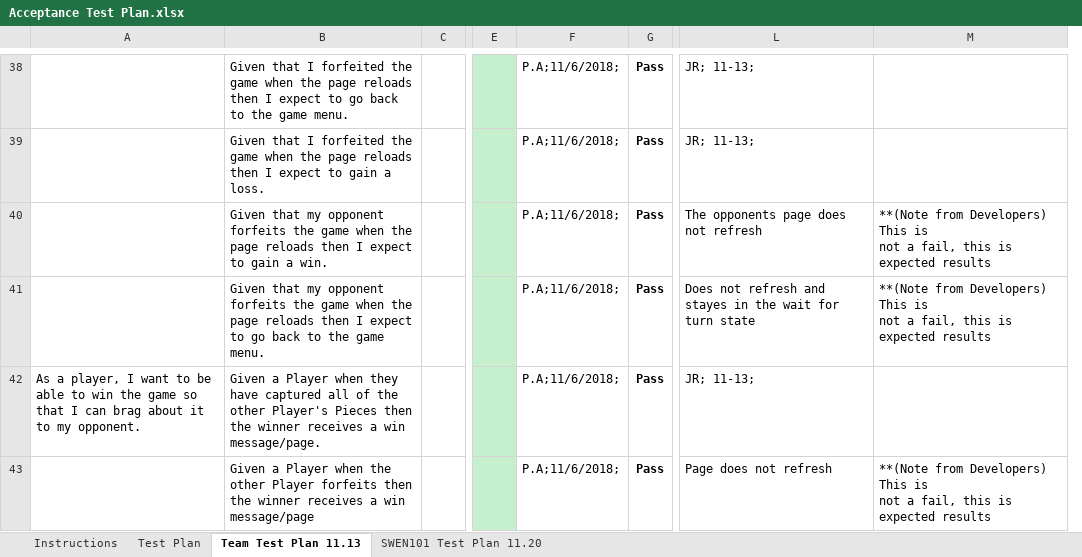
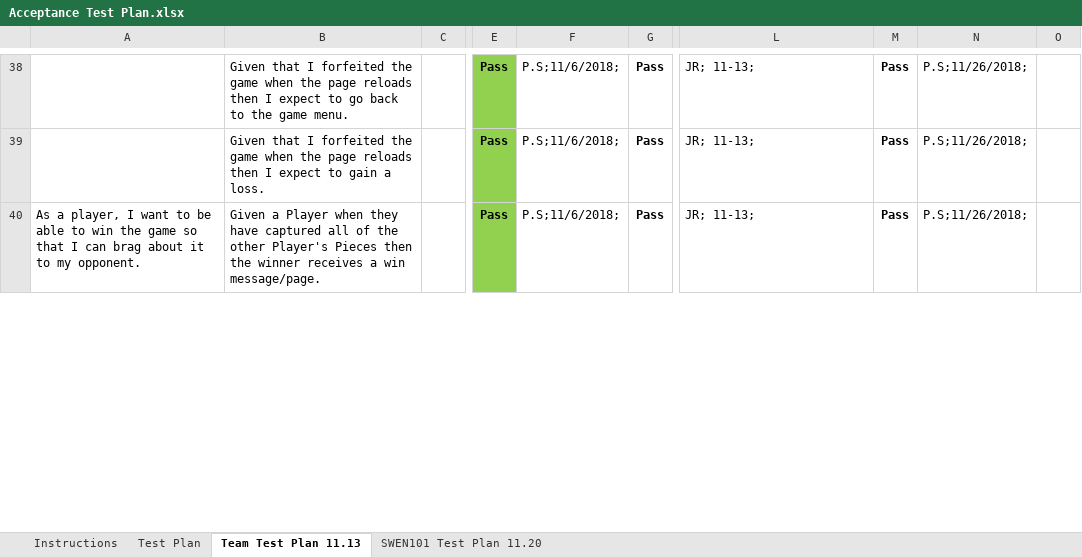
Before and after one commit to jgoneil/Checkers, an Excel workbook: etc/Acceptance Test Plan.xlsx, sheet Team Test Plan 11.13, drawn as a sheet; only a part is shown, gaps mark what is left out; values as stored, in another font and other column widths than the file's, no borders; conditional formats not drawn; removed rows and columns are numbered as before the commit, all else as after; rows hold the shown columns only; ↵ is a line break in a cell; the diff covers the shown part only; the diff names each change by its address in the sheet, - before the commit and + after, or states it on an @@ line.

Commit message:
Acceptance Test Plan

```diff
--- a/etc/Acceptance Test Plan.xlsx (sheet Team Test Plan 11.13)
+++ b/etc/Acceptance Test Plan.xlsx (sheet Team Test Plan 11.13)
-column C, empty
+column C, empty
-column E, empty
-column F, rows 38-39: P.A;11/6/2018; | P.A;11/6/2018;; row 42: P.A;11/6/2018;
+column E, rows 38-40: all Pass
+column F, rows 38-40: all P.S;11/6/2018;
-column M, empty
+column M, rows 38-40: all Pass
+column N, rows 38-40: all P.S;11/26/2018;
+column O, empty
-row 40:  | Given that my opponent forfeits the game when the page reloads then I expect to gain a win. |  |  | P.A;11/6/2018; | Pass | The opponents page does not refresh | **(Note from Developers) This is ↵ not a fail, this is expected results
-row 41:  | Given that my opponent forfeits the game when the page reloads then I expect to go back to the game menu. |  |  | P.A;11/6/2018; | Pass | Does not refresh and stayes in the wait for turn state | **(Note from Developers) This is ↵ not a fail, this is expected results
-row 43:  | Given a Player when the other Player forfeits then the winner receives a win message/page |  |  | P.A;11/6/2018; | Pass | Page does not refresh | **(Note from Developers) This is ↵ not a fail, this is expected results
```
Also changed, not shown: 1 added row, 21 removed rows, 2 edited cells and cell formats elsewhere in this sheet, sheet Test Plan, sheet SWEN101 Test Plan 11.20.
